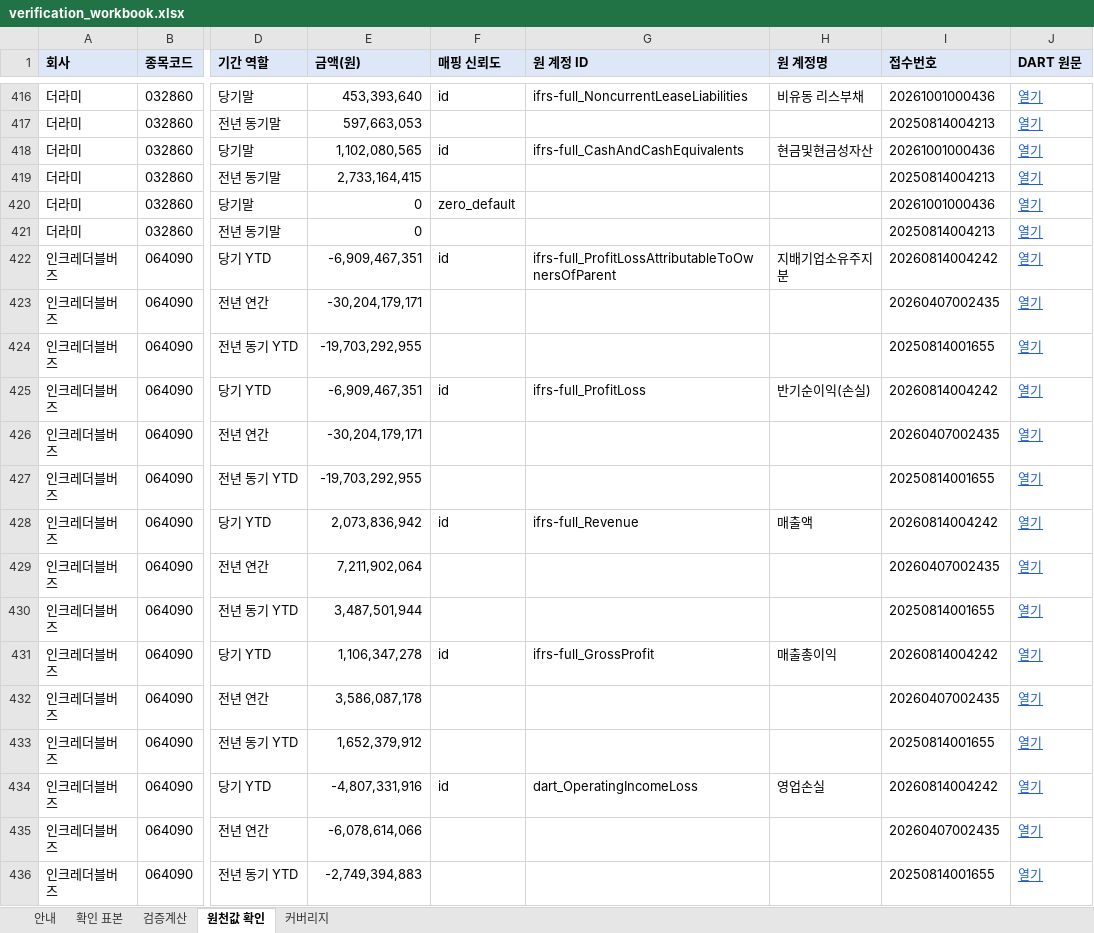
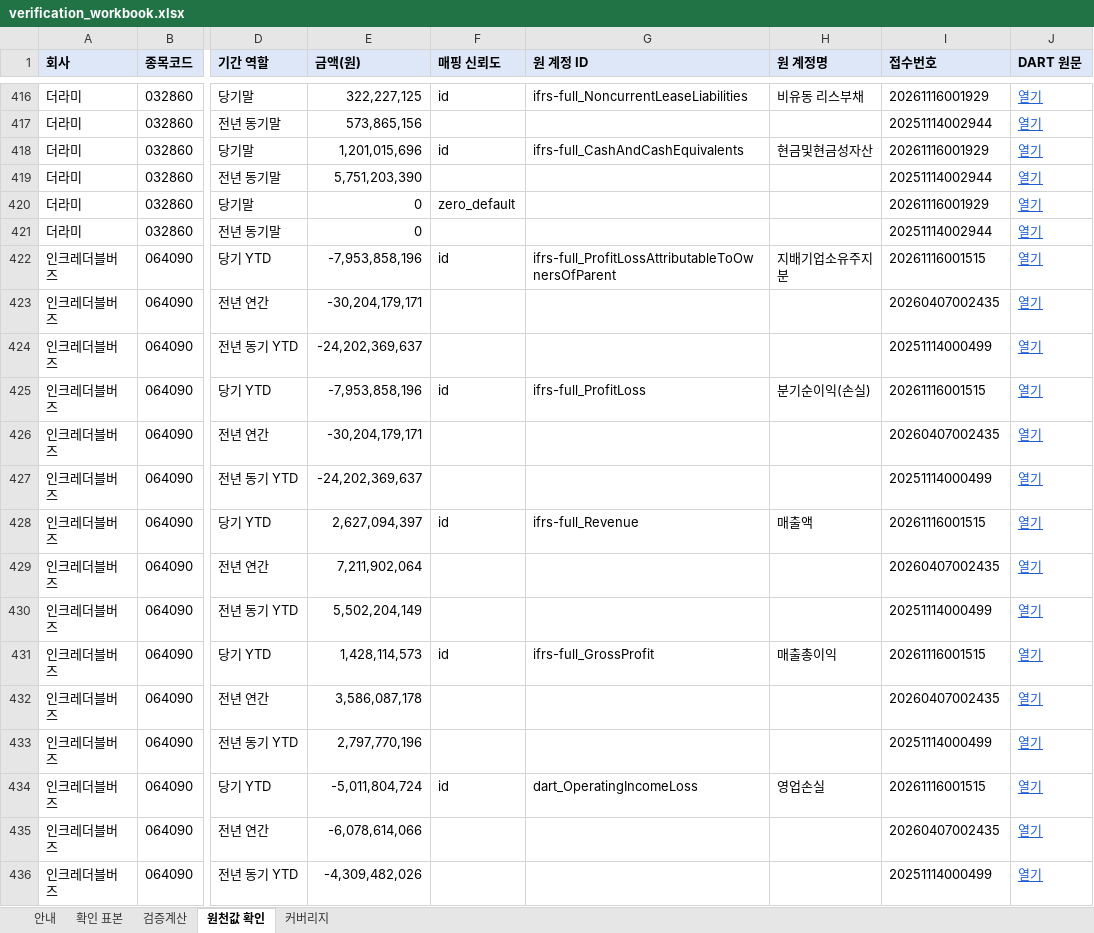
Before and after one commit to Geon-E/quant-screener, an Excel workbook: reports/phase1/verification_workbook.xlsx, sheet 원천값 확인, drawn as a sheet; only a part is shown, gaps mark what is left out; values as stored, in another font and other column widths than the file's, no borders; the diff covers the shown part only; the diff names each change by its address in the sheet, - before the commit and + after, or states it on an @@ line.

```diff
--- a/reports/phase1/verification_workbook.xlsx (sheet 원천값 확인)
+++ b/reports/phase1/verification_workbook.xlsx (sheet 원천값 확인)
-E416 (금액(원)): 453,393,640
+E416 (금액(원)): 322,227,125
-I416 (접수번호): 20261001000436
+I416 (접수번호): 20261116001929
-E417 (금액(원)): 597,663,053
+E417 (금액(원)): 573,865,156
-I417 (접수번호): 20250814004213
+I417 (접수번호): 20251114002944
-E418 (금액(원)): 1,102,080,565
+E418 (금액(원)): 1,201,015,696
-I418 (접수번호): 20261001000436
+I418 (접수번호): 20261116001929
-E419 (금액(원)): 2,733,164,415
+E419 (금액(원)): 5,751,203,390
-I419 (접수번호): 20250814004213
+I419 (접수번호): 20251114002944
-I420 (접수번호): 20261001000436
+I420 (접수번호): 20261116001929
-I421 (접수번호): 20250814004213
+I421 (접수번호): 20251114002944
-E422 (금액(원)): -6,909,467,351
+E422 (금액(원)): -7,953,858,196
-I422 (접수번호): 20260814004242
+I422 (접수번호): 20261116001515
-E424 (금액(원)): -19,703,292,955
+E424 (금액(원)): -24,202,369,637
-I424 (접수번호): 20250814001655
+I424 (접수번호): 20251114000499
-E425 (금액(원)): -6,909,467,351
+E425 (금액(원)): -7,953,858,196
-H425 (원 계정명): 반기순이익(손실)
+H425 (원 계정명): 분기순이익(손실)
-I425 (접수번호): 20260814004242
+I425 (접수번호): 20261116001515
-E427 (금액(원)): -19,703,292,955
+E427 (금액(원)): -24,202,369,637
-I427 (접수번호): 20250814001655
+I427 (접수번호): 20251114000499
-E428 (금액(원)): 2,073,836,942
+E428 (금액(원)): 2,627,094,397
-I428 (접수번호): 20260814004242
+I428 (접수번호): 20261116001515
-E430 (금액(원)): 3,487,501,944
+E430 (금액(원)): 5,502,204,149
-I430 (접수번호): 20250814001655
+I430 (접수번호): 20251114000499
-E431 (금액(원)): 1,106,347,278
+E431 (금액(원)): 1,428,114,573
-I431 (접수번호): 20260814004242
+I431 (접수번호): 20261116001515
-E433 (금액(원)): 1,652,379,912
+E433 (금액(원)): 2,797,770,196
-I433 (접수번호): 20250814001655
+I433 (접수번호): 20251114000499
-E434 (금액(원)): -4,807,331,916
+E434 (금액(원)): -5,011,804,724
-I434 (접수번호): 20260814004242
+I434 (접수번호): 20261116001515
-E436 (금액(원)): -2,749,394,883
+E436 (금액(원)): -4,309,482,026
-I436 (접수번호): 20250814001655
+I436 (접수번호): 20251114000499
```
Also changed, not shown: 932 edited cells elsewhere in this sheet, sheet 검증계산, sheet 확인 표본, sheet 커버리지, 11 other files.
